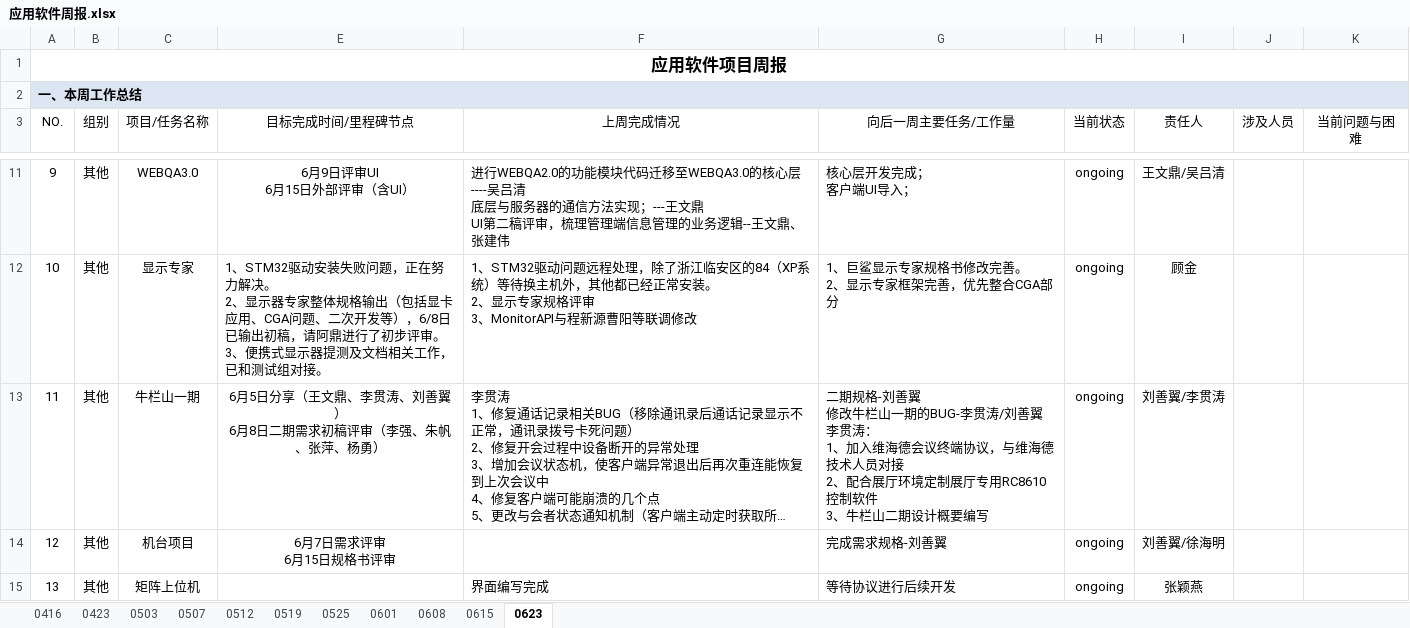
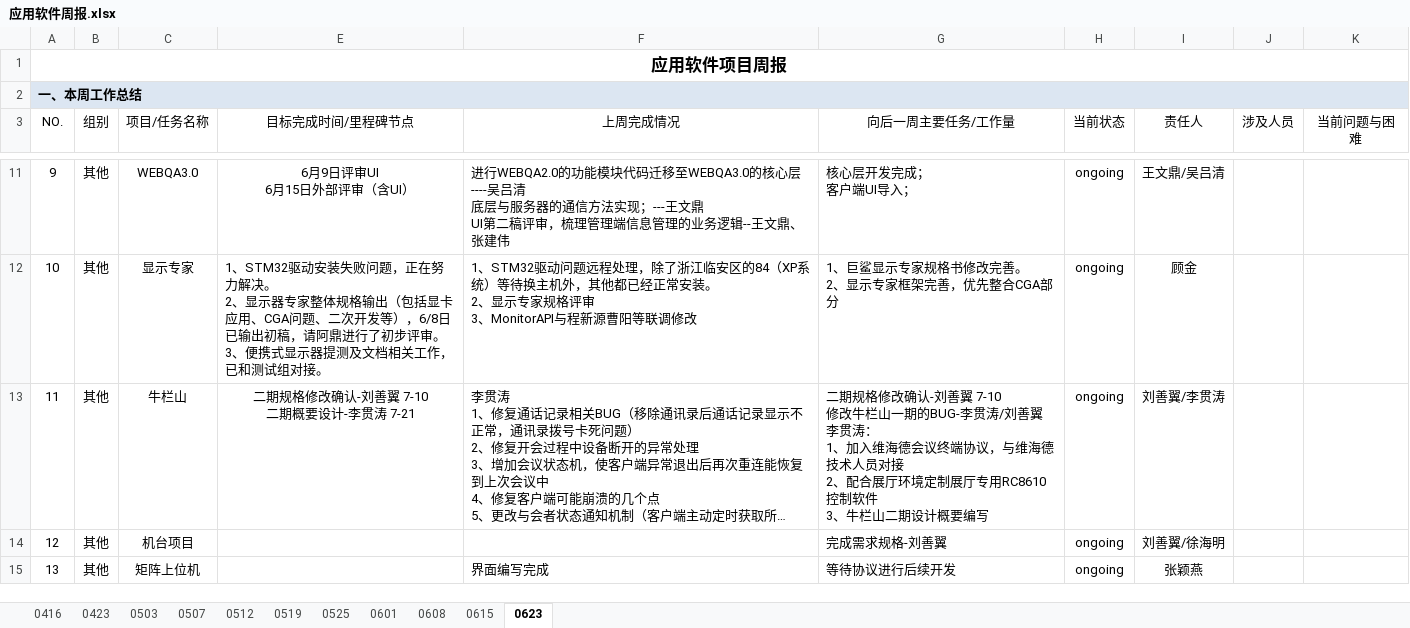
Before and after one commit to JUSHA1996/Logs, an Excel workbook: 应用软件周报.xlsx, sheet 0623, drawn as a sheet; only a part is shown, gaps mark what is left out; long unchanged cells end in …; values as stored, in another font and other column widths than the file's, no borders; conditional formats not drawn; ↵ is a line break in a cell; the diff names each change by its address in the sheet, - before the commit and + after, or states it on an @@ line.

Commit message:
刘善翼

```diff
--- a/应用软件周报.xlsx (sheet 0623)
+++ b/应用软件周报.xlsx (sheet 0623)
-C13 (项目/任务名称): 牛栏山一期
+C13 (项目/任务名称): 牛栏山
-E13 (目标完成时间/里程碑节点): 6月5日分享（王文鼎、李贯涛、刘善翼） ↵ 6月8日二期需求初稿评审（李强、朱帆、张萍、杨勇）
+E13 (目标完成时间/里程碑节点): 二期规格修改确认-刘善翼 7-10 ↵ 二期概要设计-李贯涛 7-21
-G13 (向后一周主要任务/工作量): 二期规格-刘善翼 ↵ 修改牛栏…
+G13 (向后一周主要任务/工作量): 二期规格修改确认-刘善翼 7-10 ↵ 修改牛栏…
-E14 (目标完成时间/里程碑节点): 6月7日需求评审 ↵ 6月15日规格书评审
+E14 (目标完成时间/里程碑节点): (empty)
```
